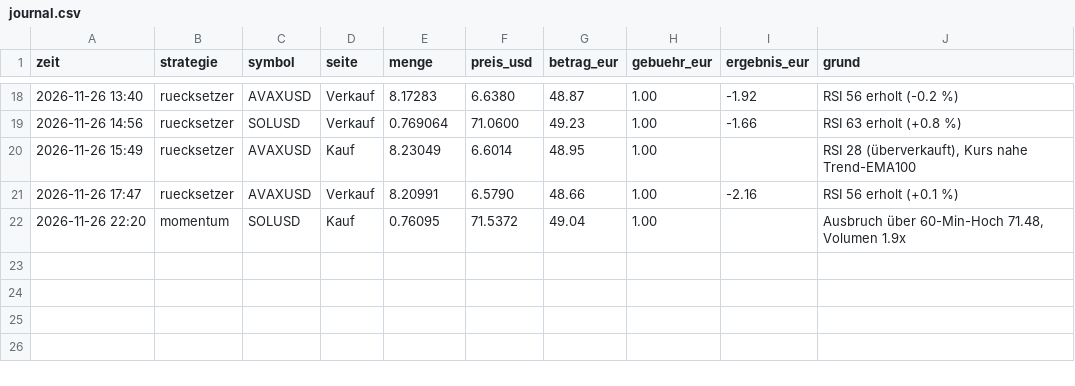
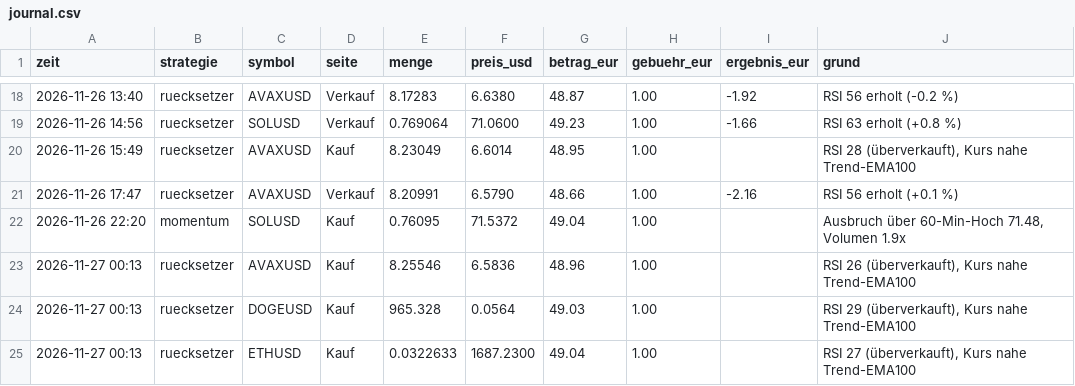
Before and after one commit to forestblood/jarvis-papertrader, a CSV file: berichte/journal.csv, drawn as a sheet; only a part is shown, gaps mark what is left out.

```diff
--- a/berichte/journal.csv
+++ b/berichte/journal.csv
@@ -22 +22,4 @@ zeit,strategie,symbol,seite,menge,preis_usd,betrag_eur,gebuehr_eur,ergebnis_eur,
 2026-11-26 22:20,momentum,SOLUSD,Kauf,0.76095,71.5372,49.04,1.00,,"Ausbruch über 60-Min-Hoch 71.48, Volumen 1.9x"
+2026-11-27 00:13,ruecksetzer,AVAXUSD,Kauf,8.25546,6.5836,48.96,1.00,,"RSI 26 (überverkauft), Kurs nahe Trend-EMA100"
+2026-11-27 00:13,ruecksetzer,DOGEUSD,Kauf,965.328,0.0564,49.03,1.00,,"RSI 29 (überverkauft), Kurs nahe Trend-EMA100"
+2026-11-27 00:13,ruecksetzer,ETHUSD,Kauf,0.0322633,1687.2300,49.04,1.00,,"RSI 27 (überverkauft), Kurs nahe Trend-EMA100"
```
Also changed, not shown: berichte/verlauf.csv, 5 other files.
